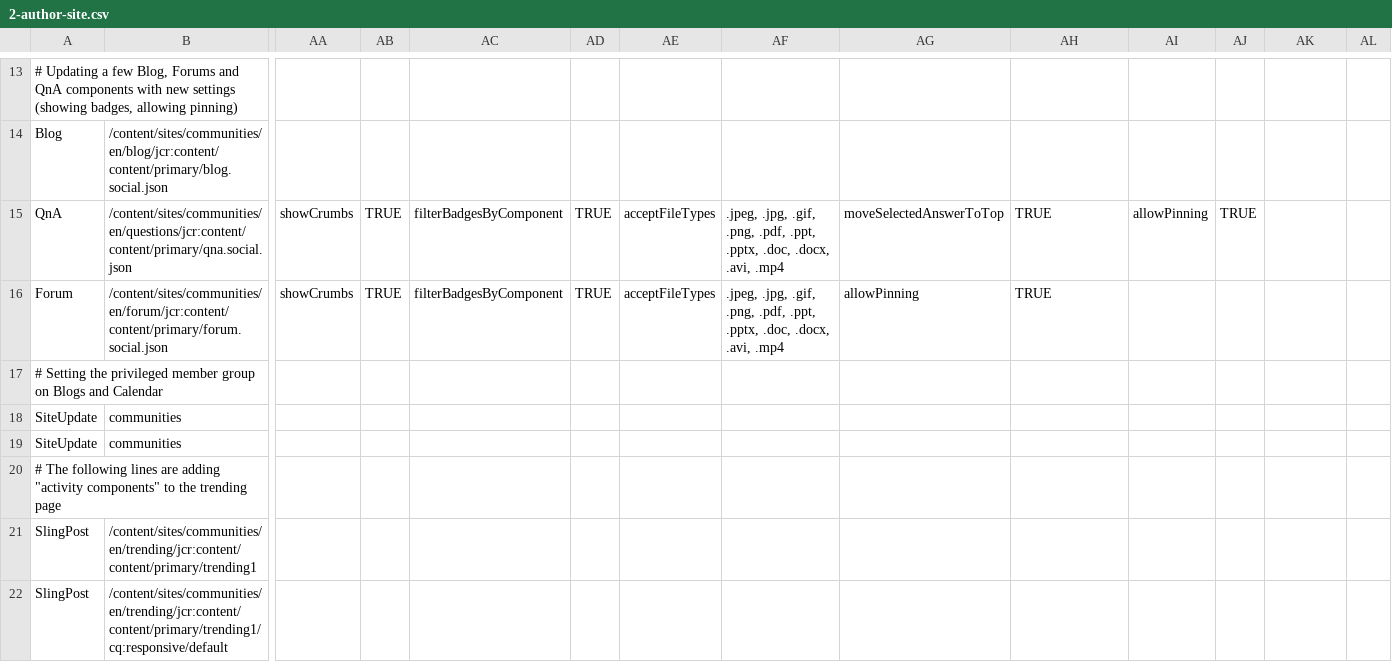
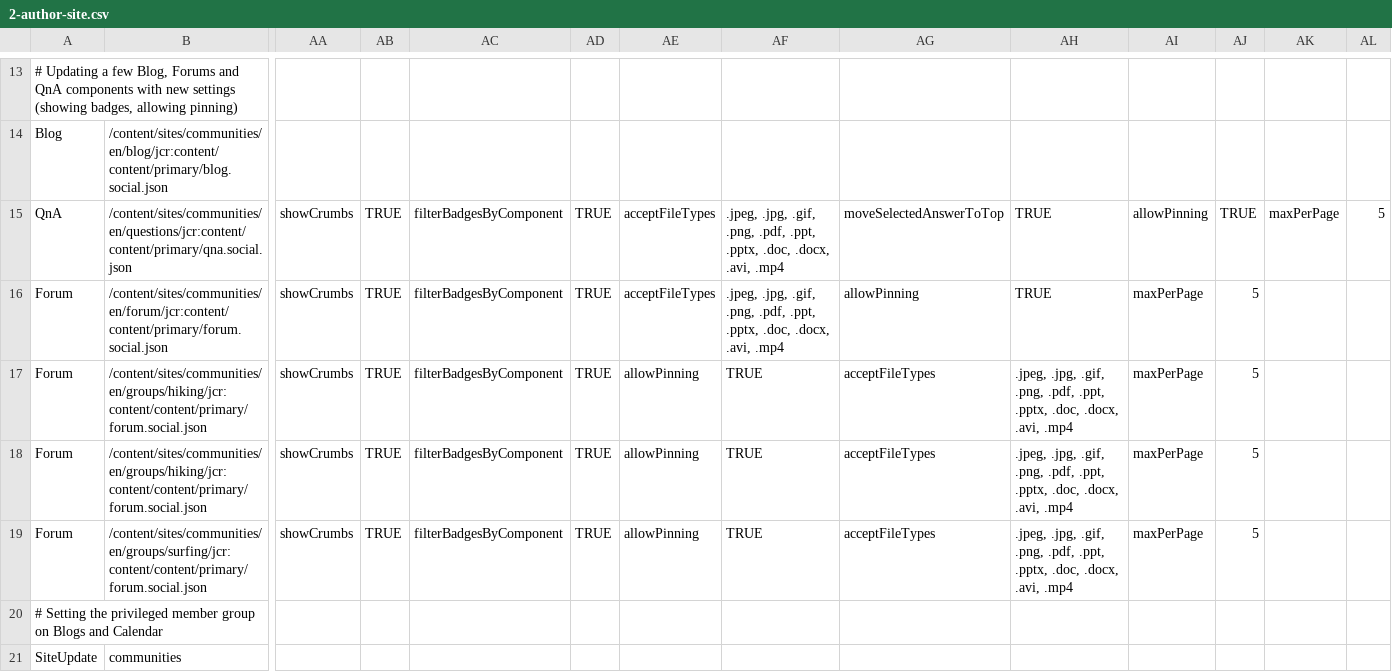
Before and after one commit to connectthefuture/aem-demo-machine, a CSV file: dist/community/maven/reference/src/main/content/jcr_root/etc/community/reference/2-author-site.csv, drawn as a sheet; only a part is shown, gaps mark what is left out; the shorter side is filled out with more unchanged rows; rows hold the shown columns only; the diff names each change by its address in the sheet, - before the commit and + after, or states it on an @@ line.

Commit message:
Enabling more of the AEM Communities 6.2 FP1 features

```diff
--- a/dist/community/maven/reference/src/main/content/jcr_root/etc/community/reference/2-author-site.csv
+++ b/dist/community/maven/reference/src/main/content/jcr_root/etc/community/reference/2-author-site.csv
-AK15: (empty)
+AK15: maxPerPage
-AL15: (empty)
+AL15: 5
-AI16: (empty)
+AI16: maxPerPage
-AJ16: (empty)
+AJ16: 5
+row 17: Forum | /content/sites/communities/en/groups/hiking/jcr:content/content/primary/forum.social.json | showCrumbs | TRUE | filterBadgesByComponent | TRUE | allowPinning | TRUE | acceptFileTypes | .jpeg, .jpg, .gif, .png, .pdf, .ppt, .pptx, .doc, .docx, .avi, .mp4 | maxPerPage | 5
+row 18: Forum | /content/sites/communities/en/groups/hiking/jcr:content/content/primary/forum.social.json | showCrumbs | TRUE | filterBadgesByComponent | TRUE | allowPinning | TRUE | acceptFileTypes | .jpeg, .jpg, .gif, .png, .pdf, .ppt, .pptx, .doc, .docx, .avi, .mp4 | maxPerPage | 5
+row 19: Forum | /content/sites/communities/en/groups/surfing/jcr:content/content/primary/forum.social.json | showCrumbs | TRUE | filterBadgesByComponent | TRUE | allowPinning | TRUE | acceptFileTypes | .jpeg, .jpg, .gif, .png, .pdf, .ppt, .pptx, .doc, .docx, .avi, .mp4 | maxPerPage | 5
```
Also changed, not shown: 18 other files.
